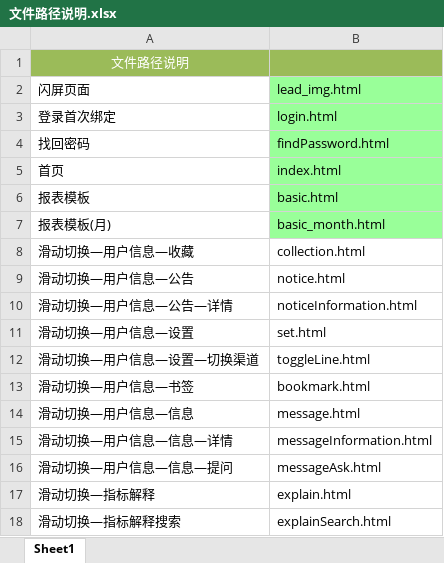
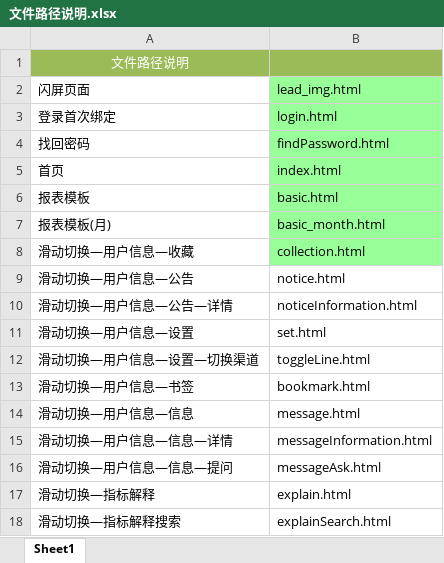
Before and after one commit to yiyoboy/neimengMJF, an Excel workbook: 文件路径说明.xlsx, sheet Sheet1, drawn as a sheet; values as stored, in another font and other column widths than the file's, no borders; the diff names each change by its address in the sheet, - before the commit and + after, or states it on an @@ line.

```diff
--- a/文件路径说明.xlsx (sheet Sheet1)
+++ b/文件路径说明.xlsx (sheet Sheet1)
-B8 fill: none
+B8 fill: #99FF99
```
Also changed, not shown: 7 other files.
